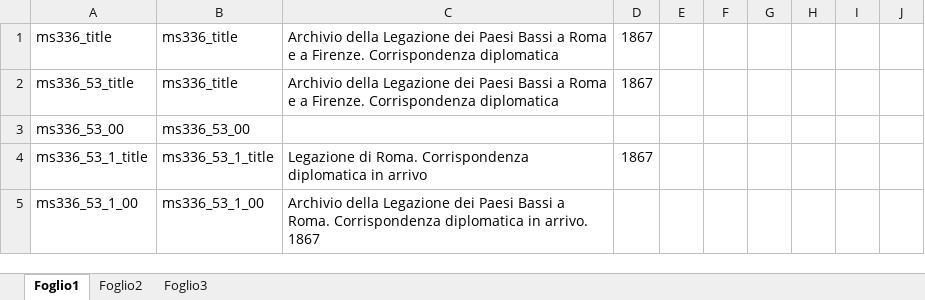
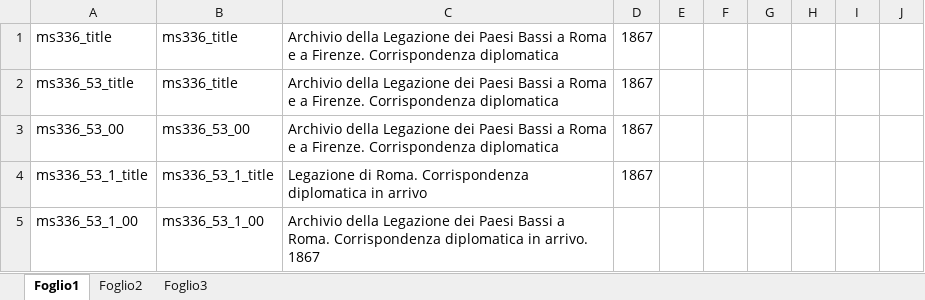
Before and after one commit to DanielNoord/ProjectInventarisGezantschappen, an Excel workbook: inputs/VolumesExcel/it_IT/Paesi Bassi VOLUME 61_it_IT.xlsx, sheet Foglio1, drawn as a sheet; only a part is shown; values as stored, in another font and other column widths than the file's, no borders; the diff names each change by its address in the sheet, - before the commit and + after, or states it on an @@ line.

```diff
--- a/inputs/VolumesExcel/it_IT/Paesi Bassi VOLUME 61_it_IT.xlsx (sheet Foglio1)
+++ b/inputs/VolumesExcel/it_IT/Paesi Bassi VOLUME 61_it_IT.xlsx (sheet Foglio1)
-C3: (empty)
+C3: Archivio della Legazione dei Paesi Bassi a Roma e a Firenze. Corrispondenza diplomatica
-D3: (empty)
+D3: 1867
```
Also changed, not shown: inputs/VolumesExcel/it_IT/Paesi Bassi VOLUME 18_it_IT.xlsx, inputs/VolumesExcel/it_IT/Paesi Bassi VOLUME 55_it_IT.xlsx, 36 other files.
